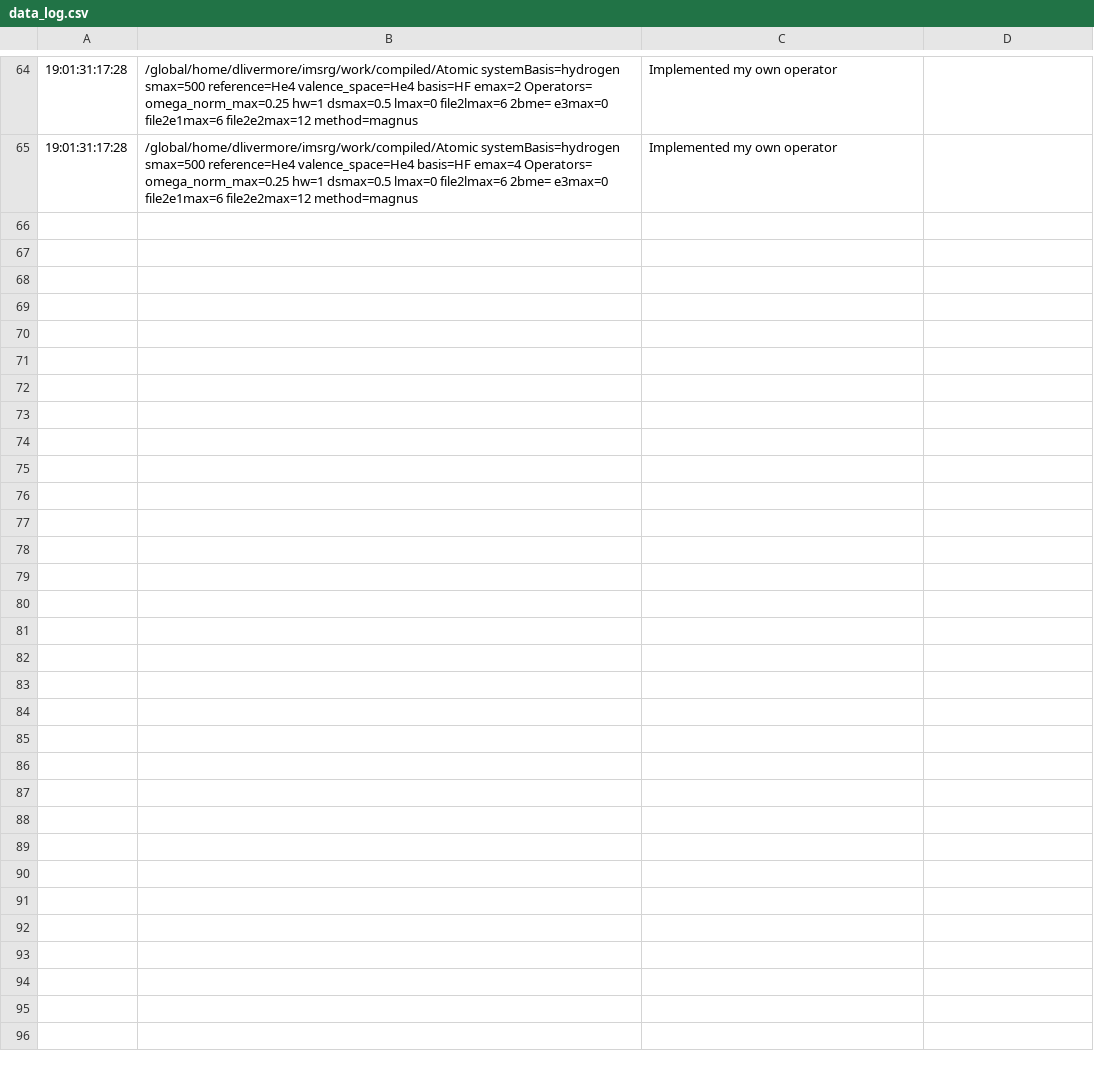
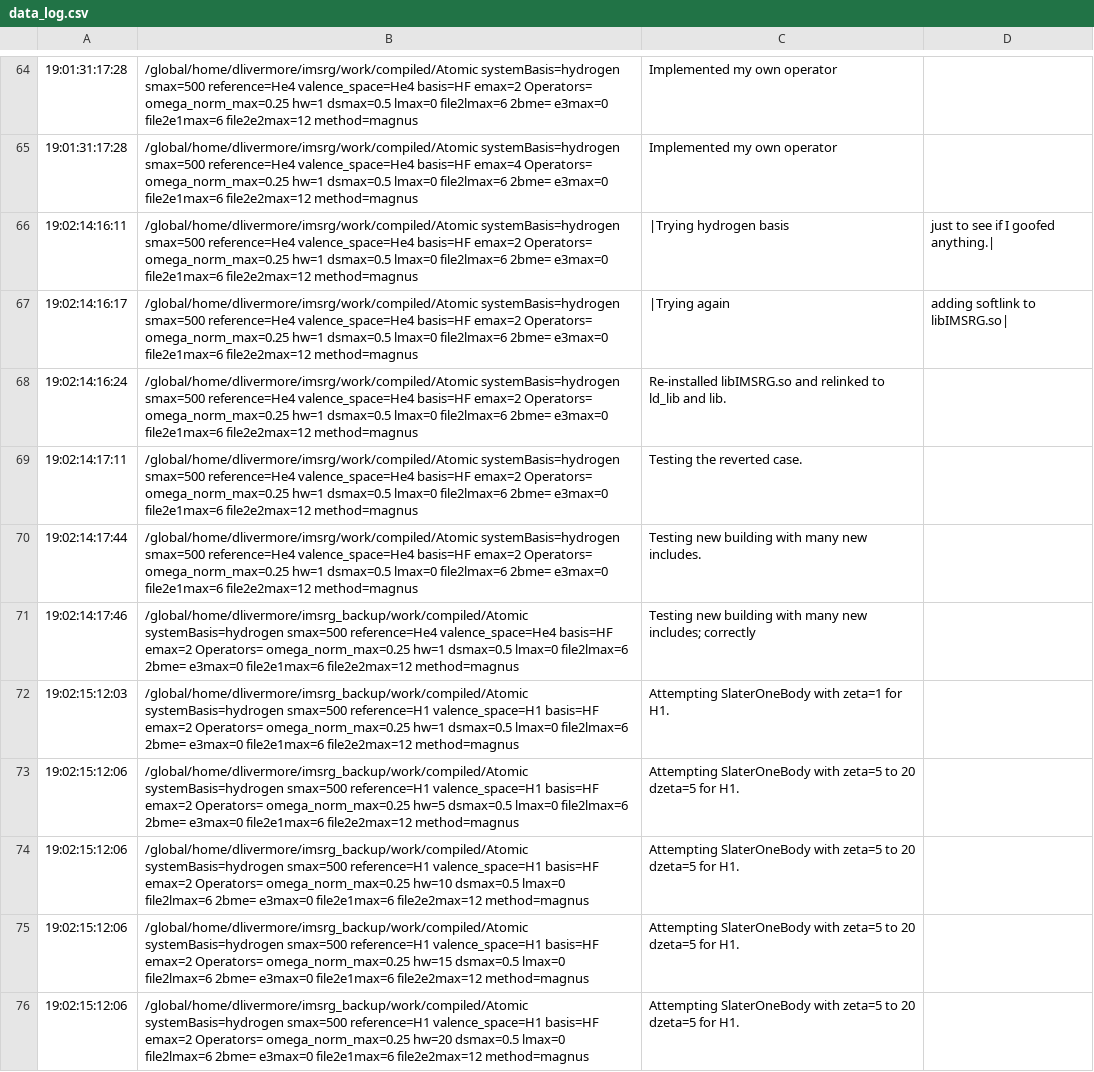
Before and after one commit to BaishanHu/atom_imsrg, a CSV file: work/scripts/data_log.csv, drawn as a sheet; only a part is shown, gaps mark what is left out; the diff names each change by its address in the sheet, - before the commit and + after, or states it on an @@ line.

Commit message:
I think I have Slater working-ish, need to determine Z.

```diff
--- a/work/scripts/data_log.csv
+++ b/work/scripts/data_log.csv
+row 66: 19:02:14:16:11 | /global/home/dlivermore/imsrg/work/compiled/Atomic systemBasis=hydrogen smax=500 reference=He4 valence_space=He4 basis=HF emax=2 Operators= omega_norm_max=0.25 hw=1 dsmax=0.5 lmax=0 file2lmax=6 2bme= e3max=0 file2e1max=6 file2e2max=12 method=magnus | |Trying hydrogen basis | just to see if I goofed anything.
+row 67: 19:02:14:16:17 | /global/home/dlivermore/imsrg/work/compiled/Atomic systemBasis=hydrogen smax=500 reference=He4 valence_space=He4 basis=HF emax=2 Operators= omega_norm_max=0.25 hw=1 dsmax=0.5 lmax=0 file2lmax=6 2bme= e3max=0 file2e1max=6 file2e2max=12 method=magnus | |Trying again | adding softlink to libIMSRG.so
+row 68: 19:02:14:16:24 | /global/home/dlivermore/imsrg/work/compiled/Atomic systemBasis=hydrogen smax=500 reference=He4 valence_space=He4 basis=HF emax=2 Operators= omega_norm_max=0.25 hw=1 dsmax=0.5 lmax=0 file2lmax=6 2bme= e3max=0 file2e1max=6 file2e2max=12 method=magnus | Re-installed libIMSRG.so and relinked to ld_lib and lib.
+row 69: 19:02:14:17:11 | /global/home/dlivermore/imsrg/work/compiled/Atomic systemBasis=hydrogen smax=500 reference=He4 valence_space=He4 basis=HF emax=2 Operators= omega_norm_max=0.25 hw=1 dsmax=0.5 lmax=0 file2lmax=6 2bme= e3max=0 file2e1max=6 file2e2max=12 method=magnus | Testing the reverted case.
+row 70: 19:02:14:17:44 | /global/home/dlivermore/imsrg/work/compiled/Atomic systemBasis=hydrogen smax=500 reference=He4 valence_space=He4 basis=HF emax=2 Operators= omega_norm_max=0.25 hw=1 dsmax=0.5 lmax=0 file2lmax=6 2bme= e3max=0 file2e1max=6 file2e2max=12 method=magnus | Testing new building with many new includes.
+row 71: 19:02:14:17:46 | /global/home/dlivermore/imsrg_backup/work/compiled/Atomic systemBasis=hydrogen smax=500 reference=He4 valence_space=He4 basis=HF emax=2 Operators= omega_norm_max=0.25 hw=1 dsmax=0.5 lmax=0 file2lmax=6 2bme= e3max=0 file2e1max=6 file2e2max=12 method=magnus | Testing new building with many new includes; correctly
+row 72: 19:02:15:12:03 | /global/home/dlivermore/imsrg_backup/work/compiled/Atomic systemBasis=hydrogen smax=500 reference=H1 valence_space=H1 basis=HF emax=2 Operators= omega_norm_max=0.25 hw=1 dsmax=0.5 lmax=0 file2lmax=6 2bme= e3max=0 file2e1max=6 file2e2max=12 method=magnus | Attempting SlaterOneBody with zeta=1 for H1.
+row 73: 19:02:15:12:06 | /global/home/dlivermore/imsrg_backup/work/compiled/Atomic systemBasis=hydrogen smax=500 reference=H1 valence_space=H1 basis=HF emax=2 Operators= omega_norm_max=0.25 hw=5 dsmax=0.5 lmax=0 file2lmax=6 2bme= e3max=0 file2e1max=6 file2e2max=12 method=magnus | Attempting SlaterOneBody with zeta=5 to 20 dzeta=5 for H1.
+row 74: 19:02:15:12:06 | /global/home/dlivermore/imsrg_backup/work/compiled/Atomic systemBasis=hydrogen smax=500 reference=H1 valence_space=H1 basis=HF emax=2 Operators= omega_norm_max=0.25 hw=10 dsmax=0.5 lmax=0 file2lmax=6 2bme= e3max=0 file2e1max=6 file2e2max=12 method=magnus | Attempting SlaterOneBody with zeta=5 to 20 dzeta=5 for H1.
+row 75: 19:02:15:12:06 | /global/home/dlivermore/imsrg_backup/work/compiled/Atomic systemBasis=hydrogen smax=500 reference=H1 valence_space=H1 basis=HF emax=2 Operators= omega_norm_max=0.25 hw=15 dsmax=0.5 lmax=0 file2lmax=6 2bme= e3max=0 file2e1max=6 file2e2max=12 method=magnus | Attempting SlaterOneBody with zeta=5 to 20 dzeta=5 for H1.
+row 76: 19:02:15:12:06 | /global/home/dlivermore/imsrg_backup/work/compiled/Atomic systemBasis=hydrogen smax=500 reference=H1 valence_space=H1 basis=HF emax=2 Operators= omega_norm_max=0.25 hw=20 dsmax=0.5 lmax=0 file2lmax=6 2bme= e3max=0 file2e1max=6 file2e2max=12 method=magnus | Attempting SlaterOneBody with zeta=5 to 20 dzeta=5 for H1.
```
Also changed, not shown: 8 other files.
